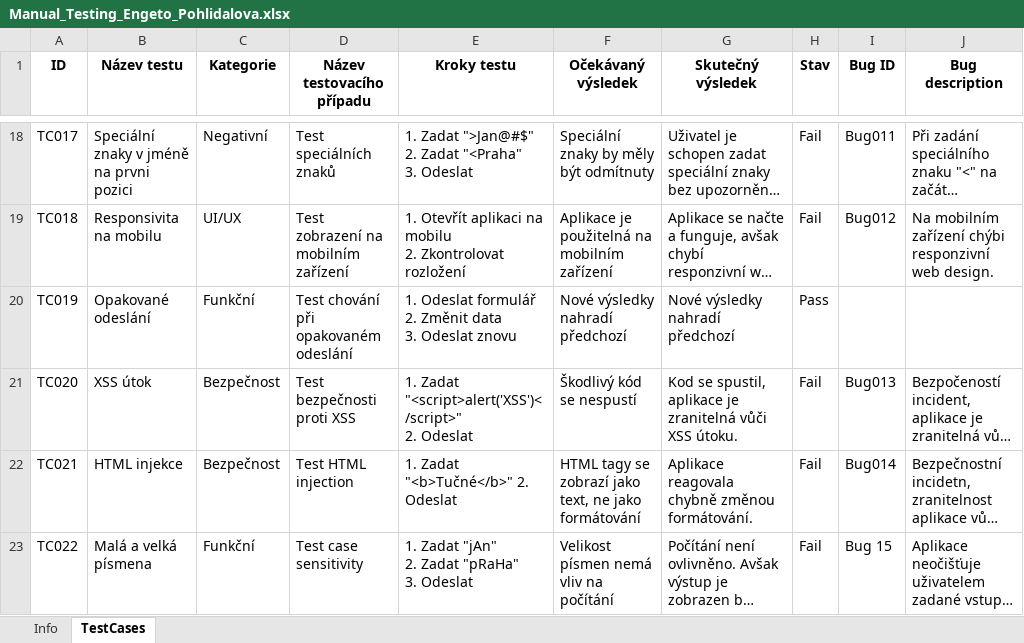
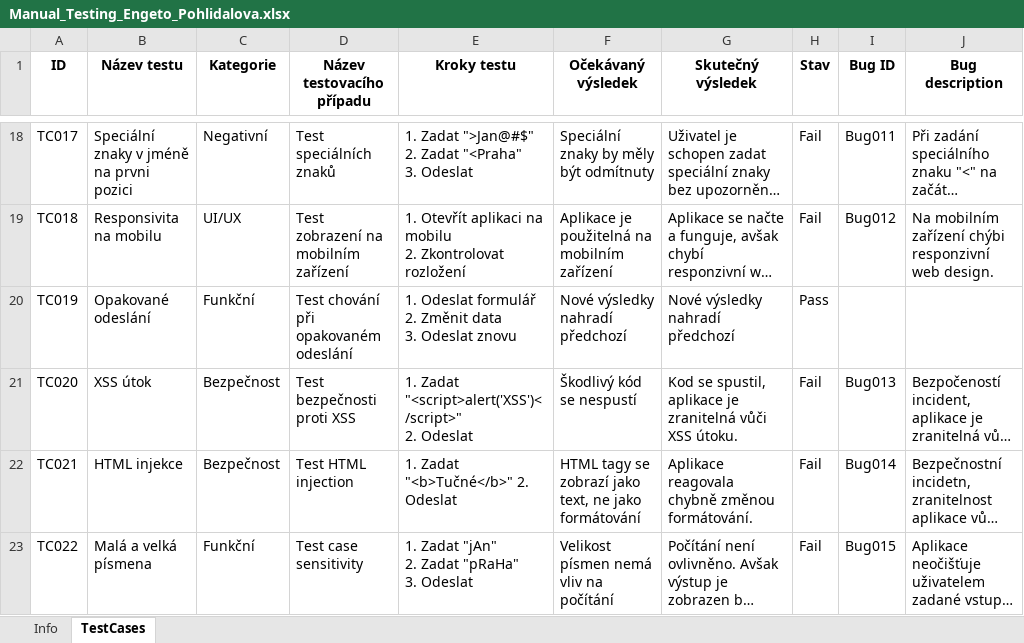
Before and after one commit to JanaPohlidal/Manual-test-engeto-app, an Excel workbook: Manual_Testing_Engeto_Pohlidalova.xlsx, sheet TestCases, drawn as a sheet; only a part is shown, gaps mark what is left out; long unchanged cells end in …; values as stored, in another font and other column widths than the file's, no borders; conditional formats not drawn; the diff names each change by its address in the sheet, - before the commit and + after, or states it on an @@ line.

```diff
--- a/Manual_Testing_Engeto_Pohlidalova.xlsx (sheet TestCases)
+++ b/Manual_Testing_Engeto_Pohlidalova.xlsx (sheet TestCases)
-I23 (Bug ID): Bug 15
+I23 (Bug ID): Bug015
```
Also changed, not shown: sheet Info.
